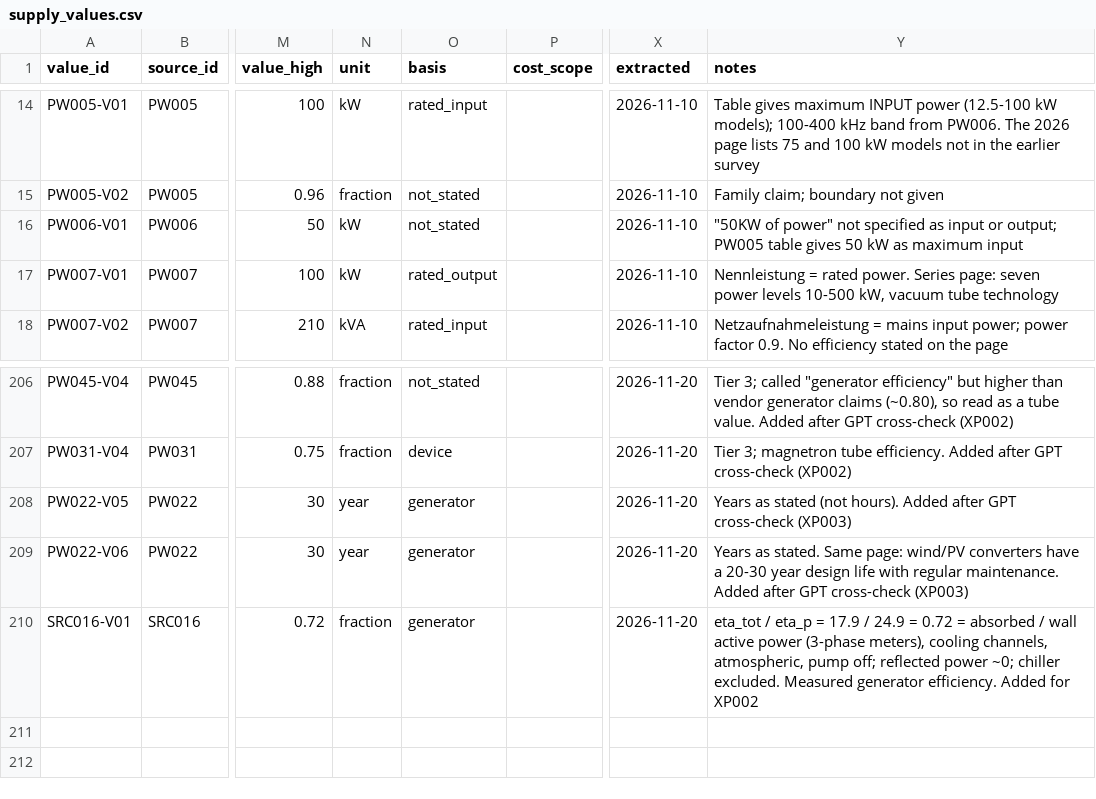
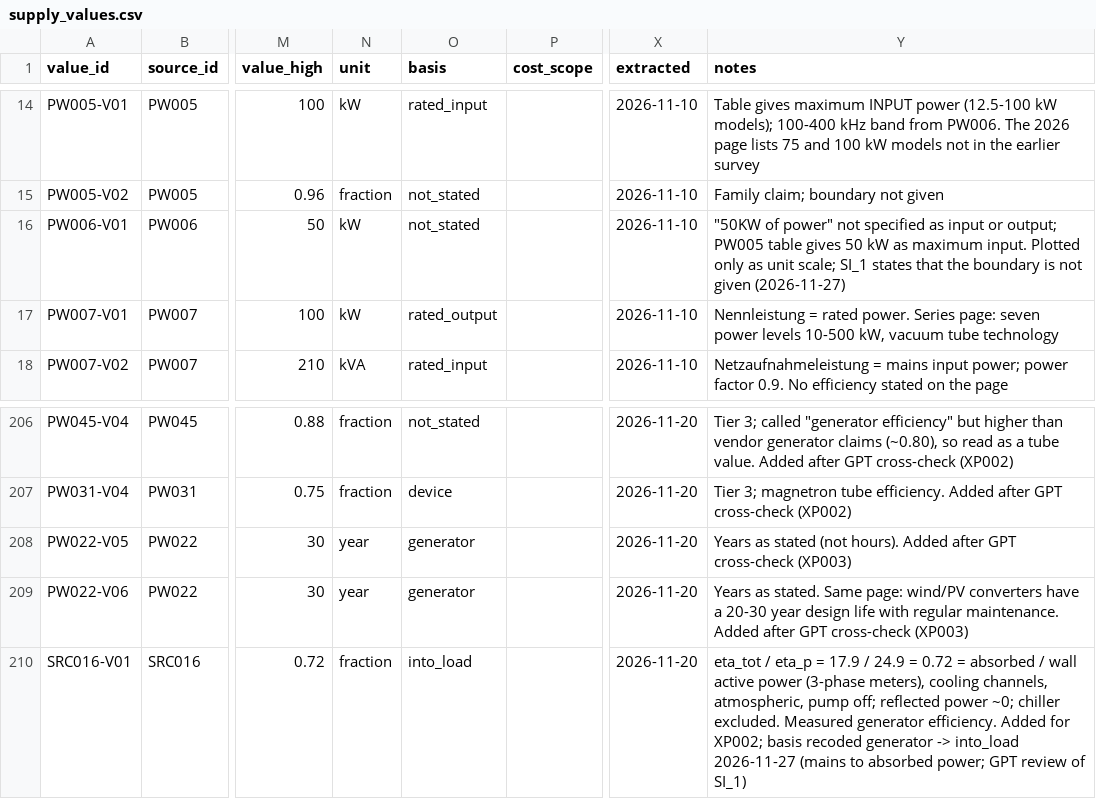
Before and after one commit to bulfinb/plasma-power-supply-constraints, a CSV file: power_systems/results/supply_values.csv, drawn as a sheet; only a part is shown, gaps mark what is left out; the diff names each change by its address in the sheet, - before the commit and + after, or states it on an @@ line.

Commit message:
power_systems: Kiefer 0.72 recoded as mains-to-absorbed (into_load); M2 class boundary marked mixed; PW006 50 kW boundary noted; figures regenerated (Fig. 2 and Fig. S1 Kiefer marker); no values changed. After a GPT review of SI_1

```diff
--- a/power_systems/results/supply_values.csv
+++ b/power_systems/results/supply_values.csv
-Y16 (notes): …as maximum input
+Y16 (notes): …as maximum input. Plotted only as unit scale; SI_1 states that the boundary is not given (2026-11-27)
-O210 (basis): generator
+O210 (basis): into_load
-Y210 (notes): …Added for XP002
+Y210 (notes): …Added for XP002; basis recoded generator -> into_load 2026-11-27 (mains to absorbed power; GPT review of SI_1)
```
Also changed, not shown: power_systems/results/supply_classes.csv, 15 other files.
